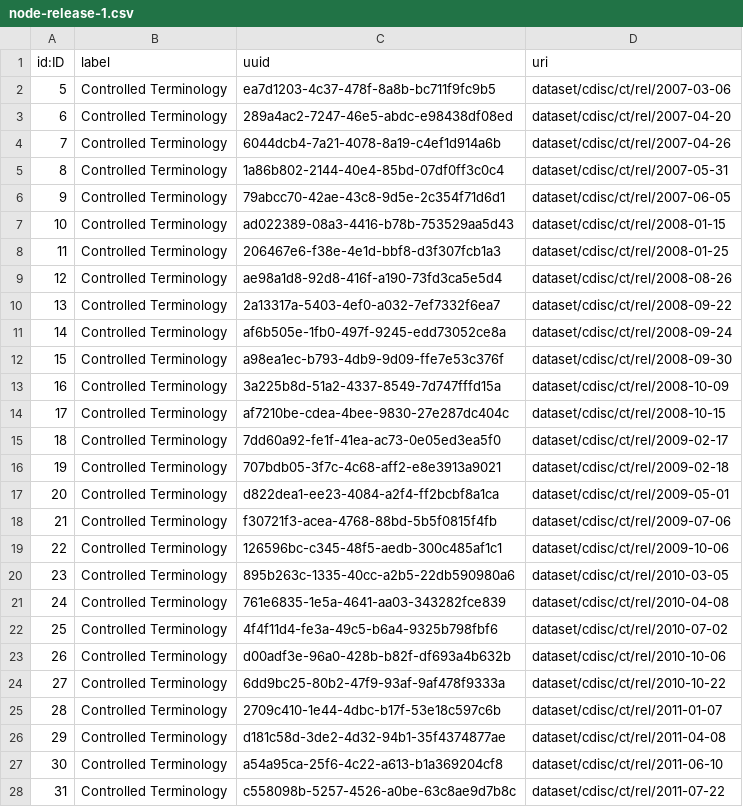
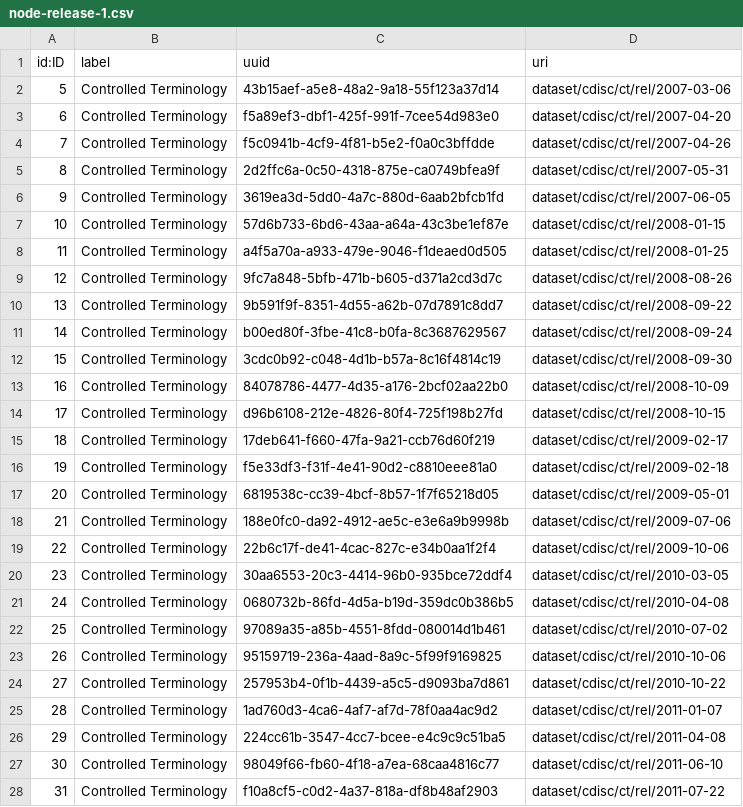
Before and after one commit to data4knowledge/ct_prep, a CSV file: load_data/node-release-1.csv, drawn as a sheet; only a part is shown; the diff covers the shown part only.

```diff
--- a/load_data/node-release-1.csv
+++ b/load_data/node-release-1.csv
@@ -1,28 +1,28 @@
 "id:ID","label","uuid","uri"
-"5","Controlled Terminology","ea7d1203-4c37-478f-8a8b-bc711f9fc9b5","dataset/cdisc/ct/rel/2007-03-06"
-"6","Controlled Terminology","289a4ac2-7247-46e5-abdc-e98438df08ed","dataset/cdisc/ct/rel/2007-04-20"
-"7","Controlled Terminology","6044dcb4-7a21-4078-8a19-c4ef1d914a6b","dataset/cdisc/ct/rel/2007-04-26"
-"8","Controlled Terminology","1a86b802-2144-40e4-85bd-07df0ff3c0c4","dataset/cdisc/ct/rel/2007-05-31"
-"9","Controlled Terminology","79abcc70-42ae-43c8-9d5e-2c354f71d6d1","dataset/cdisc/ct/rel/2007-06-05"
-"10","Controlled Terminology","ad022389-08a3-4416-b78b-753529aa5d43","dataset/cdisc/ct/rel/2008-01-15"
-"11","Controlled Terminology","206467e6-f38e-4e1d-bbf8-d3f307fcb1a3","dataset/cdisc/ct/rel/2008-01-25"
-"12","Controlled Terminology","ae98a1d8-92d8-416f-a190-73fd3ca5e5d4","dataset/cdisc/ct/rel/2008-08-26"
-"13","Controlled Terminology","2a13317a-5403-4ef0-a032-7ef7332f6ea7","dataset/cdisc/ct/rel/2008-09-22"
-"14","Controlled Terminology","af6b505e-1fb0-497f-9245-edd73052ce8a","dataset/cdisc/ct/rel/2008-09-24"
-"15","Controlled Terminology","a98ea1ec-b793-4db9-9d09-ffe7e53c376f","dataset/cdisc/ct/rel/2008-09-30"
-"16","Controlled Terminology","3a225b8d-51a2-4337-8549-7d747fffd15a","dataset/cdisc/ct/rel/2008-10-09"
-"17","Controlled Terminology","af7210be-cdea-4bee-9830-27e287dc404c","dataset/cdisc/ct/rel/2008-10-15"
-"18","Controlled Terminology","7dd60a92-fe1f-41ea-ac73-0e05ed3ea5f0","dataset/cdisc/ct/rel/2009-02-17"
-"19","Controlled Terminology","707bdb05-3f7c-4c68-aff2-e8e3913a9021","dataset/cdisc/ct/rel/2009-02-18"
-"20","Controlled Terminology","d822dea1-ee23-4084-a2f4-ff2bcbf8a1ca","dataset/cdisc/ct/rel/2009-05-01"
-"21","Controlled Terminology","f30721f3-acea-4768-88bd-5b5f0815f4fb","dataset/cdisc/ct/rel/2009-07-06"
-"22","Controlled Terminology","126596bc-c345-48f5-aedb-300c485af1c1","dataset/cdisc/ct/rel/2009-10-06"
-"23","Controlled Terminology","895b263c-1335-40cc-a2b5-22db590980a6","dataset/cdisc/ct/rel/2010-03-05"
-"24","Controlled Terminology","761e6835-1e5a-4641-aa03-343282fce839","dataset/cdisc/ct/rel/2010-04-08"
-"25","Controlled Terminology","4f4f11d4-fe3a-49c5-b6a4-9325b798fbf6","dataset/cdisc/ct/rel/2010-07-02"
-"26","Controlled Terminology","d00adf3e-96a0-428b-b82f-df693a4b632b","dataset/cdisc/ct/rel/2010-10-06"
-"27","Controlled Terminology","6dd9bc25-80b2-47f9-93af-9af478f9333a","dataset/cdisc/ct/rel/2010-10-22"
-"28","Controlled Terminology","2709c410-1e44-4dbc-b17f-53e18c597c6b","dataset/cdisc/ct/rel/2011-01-07"
-"29","Controlled Terminology","d181c58d-3de2-4d32-94b1-35f4374877ae","dataset/cdisc/ct/rel/2011-04-08"
-"30","Controlled Terminology","a54a95ca-25f6-4c22-a613-b1a369204cf8","dataset/cdisc/ct/rel/2011-06-10"
-"31","Controlled Terminology","c558098b-5257-4526-a0be-63c8ae9d7b8c","dataset/cdisc/ct/rel/2011-07-22"
+"5","Controlled Terminology","43b15aef-a5e8-48a2-9a18-55f123a37d14","dataset/cdisc/ct/rel/2007-03-06"
+"6","Controlled Terminology","f5a89ef3-dbf1-425f-991f-7cee54d983e0","dataset/cdisc/ct/rel/2007-04-20"
+"7","Controlled Terminology","f5c0941b-4cf9-4f81-b5e2-f0a0c3bffdde","dataset/cdisc/ct/rel/2007-04-26"
+"8","Controlled Terminology","2d2ffc6a-0c50-4318-875e-ca0749bfea9f","dataset/cdisc/ct/rel/2007-05-31"
+"9","Controlled Terminology","3619ea3d-5dd0-4a7c-880d-6aab2bfcb1fd","dataset/cdisc/ct/rel/2007-06-05"
+"10","Controlled Terminology","57d6b733-6bd6-43aa-a64a-43c3be1ef87e","dataset/cdisc/ct/rel/2008-01-15"
+"11","Controlled Terminology","a4f5a70a-a933-479e-9046-f1deaed0d505","dataset/cdisc/ct/rel/2008-01-25"
+"12","Controlled Terminology","9fc7a848-5bfb-471b-b605-d371a2cd3d7c","dataset/cdisc/ct/rel/2008-08-26"
+"13","Controlled Terminology","9b591f9f-8351-4d55-a62b-07d7891c8dd7","dataset/cdisc/ct/rel/2008-09-22"
+"14","Controlled Terminology","b00ed80f-3fbe-41c8-b0fa-8c3687629567","dataset/cdisc/ct/rel/2008-09-24"
+"15","Controlled Terminology","3cdc0b92-c048-4d1b-b57a-8c16f4814c19","dataset/cdisc/ct/rel/2008-09-30"
+"16","Controlled Terminology","84078786-4477-4d35-a176-2bcf02aa22b0","dataset/cdisc/ct/rel/2008-10-09"
+"17","Controlled Terminology","d96b6108-212e-4826-80f4-725f198b27fd","dataset/cdisc/ct/rel/2008-10-15"
+"18","Controlled Terminology","17deb641-f660-47fa-9a21-ccb76d60f219","dataset/cdisc/ct/rel/2009-02-17"
+"19","Controlled Terminology","f5e33df3-f31f-4e41-90d2-c8810eee81a0","dataset/cdisc/ct/rel/2009-02-18"
+"20","Controlled Terminology","6819538c-cc39-4bcf-8b57-1f7f65218d05","dataset/cdisc/ct/rel/2009-05-01"
+"21","Controlled Terminology","188e0fc0-da92-4912-ae5c-e3e6a9b9998b","dataset/cdisc/ct/rel/2009-07-06"
+"22","Controlled Terminology","22b6c17f-de41-4cac-827c-e34b0aa1f2f4","dataset/cdisc/ct/rel/2009-10-06"
+"23","Controlled Terminology","30aa6553-20c3-4414-96b0-935bce72ddf4","dataset/cdisc/ct/rel/2010-03-05"
+"24","Controlled Terminology","0680732b-86fd-4d5a-b19d-359dc0b386b5","dataset/cdisc/ct/rel/2010-04-08"
+"25","Controlled Terminology","97089a35-a85b-4551-8fdd-080014d1b461","dataset/cdisc/ct/rel/2010-07-02"
+"26","Controlled Terminology","95159719-236a-4aad-8a9c-5f99f9169825","dataset/cdisc/ct/rel/2010-10-06"
+"27","Controlled Terminology","257953b4-0f1b-4439-a5c5-d9093ba7d861","dataset/cdisc/ct/rel/2010-10-22"
+"28","Controlled Terminology","1ad760d3-4ca6-4af7-af7d-78f0aa4ac9d2","dataset/cdisc/ct/rel/2011-01-07"
+"29","Controlled Terminology","224cc61b-3547-4cc7-bcee-e4c9c9c51ba5","dataset/cdisc/ct/rel/2011-04-08"
+"30","Controlled Terminology","98049f66-fb60-4f18-a7ea-68caa4816c77","dataset/cdisc/ct/rel/2011-06-10"
+"31","Controlled Terminology","f10a8cf5-c0d2-4a37-818a-df8b48af2903","dataset/cdisc/ct/rel/2011-07-22"
```
Also changed, not shown: 48 edited cells elsewhere in this file, load_data/node-namespace-1.csv, load_data/node-skos_concept_scheme-1.csv, 3 other files.
